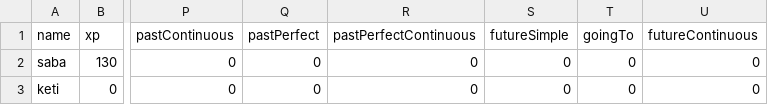
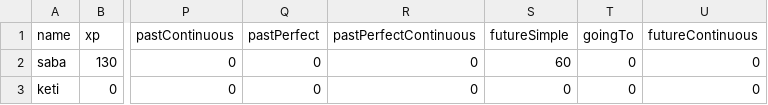
Before and after one commit to Makrine/English, a CSV file: Data/data.csv, drawn as a sheet; only a part is shown, gaps mark what is left out; the diff names each change by its address in the sheet, - before the commit and + after, or states it on an @@ line.

Commit message:
Update data.csv

```diff
--- a/Data/data.csv
+++ b/Data/data.csv
-S2 (futureSimple): 0
+S2 (futureSimple): 60
```
